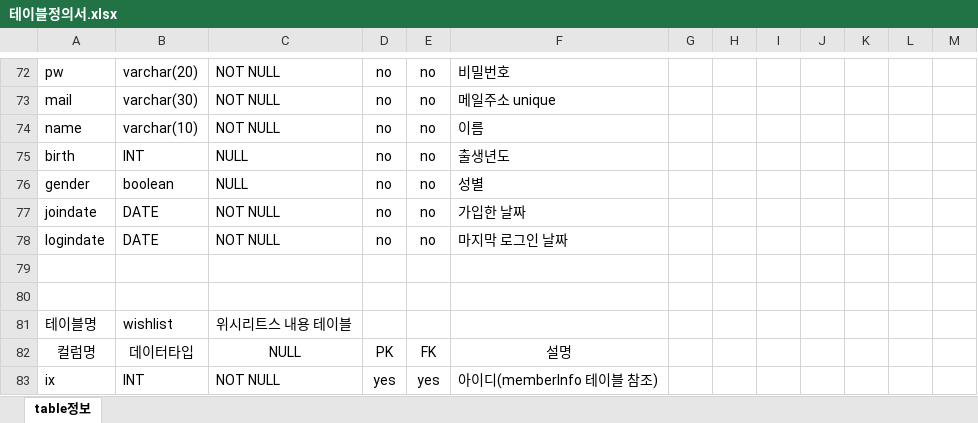
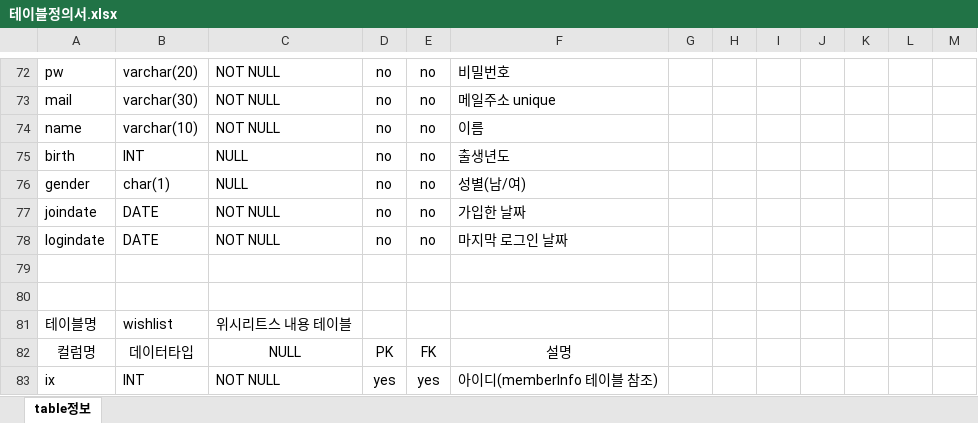
Before and after one commit to ridibooks-web/ridibooks, an Excel workbook: 테이블정의서.xlsx, sheet table정보, drawn as a sheet; only a part is shown, gaps mark what is left out; values as stored, in another font and other column widths than the file's, no borders; the diff names each change by its address in the sheet, - before the commit and + after, or states it on an @@ line.

Commit message:
회원정보테이블 성별 데이터타입 수정

```diff
--- a/테이블정의서.xlsx (sheet table정보)
+++ b/테이블정의서.xlsx (sheet table정보)
-B76: boolean
+B76: char(1)
-F76: 성별
+F76: 성별(남/여)
```
